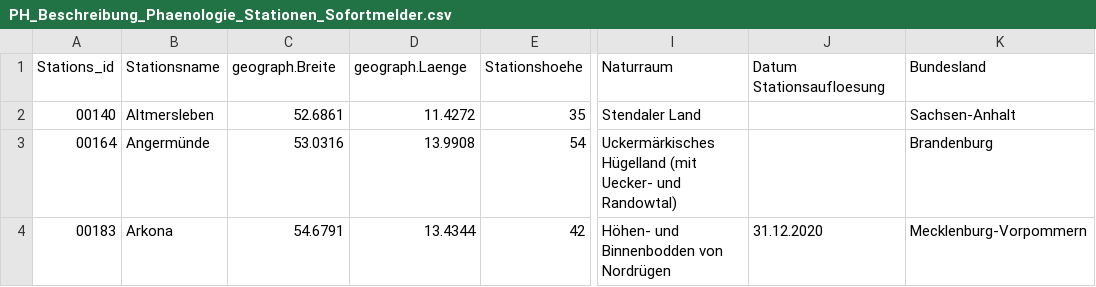
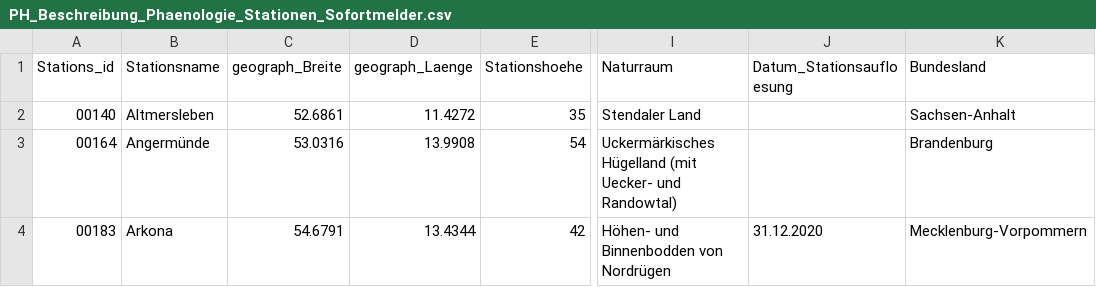
Before and after one commit to fklein21/weather-project-dbt, a CSV file: seeds/PH_Beschreibung_Phaenologie_Stationen_Sofortmelder.csv, drawn as a sheet; only a part is shown, gaps mark what is left out; the diff names each change by its address in the sheet, - before the commit and + after, or states it on an @@ line.

```diff
--- a/seeds/PH_Beschreibung_Phaenologie_Stationen_Sofortmelder.csv
+++ b/seeds/PH_Beschreibung_Phaenologie_Stationen_Sofortmelder.csv
-C1: geograph.Breite
+C1: geograph_Breite
-D1: geograph.Laenge
+D1: geograph_Laenge
-J1: Datum Stationsaufloesung
+J1: Datum_Stationsaufloesung
```
Also changed, not shown: seeds/PH_Beschreibung_Phasendefinition_Sofortmelder_Landwirtschaft_Kulturpflanze.csv, seeds/PH_Beschreibung_Phasendefinition_Sofortmelder_Obst.csv, 1 other file.
